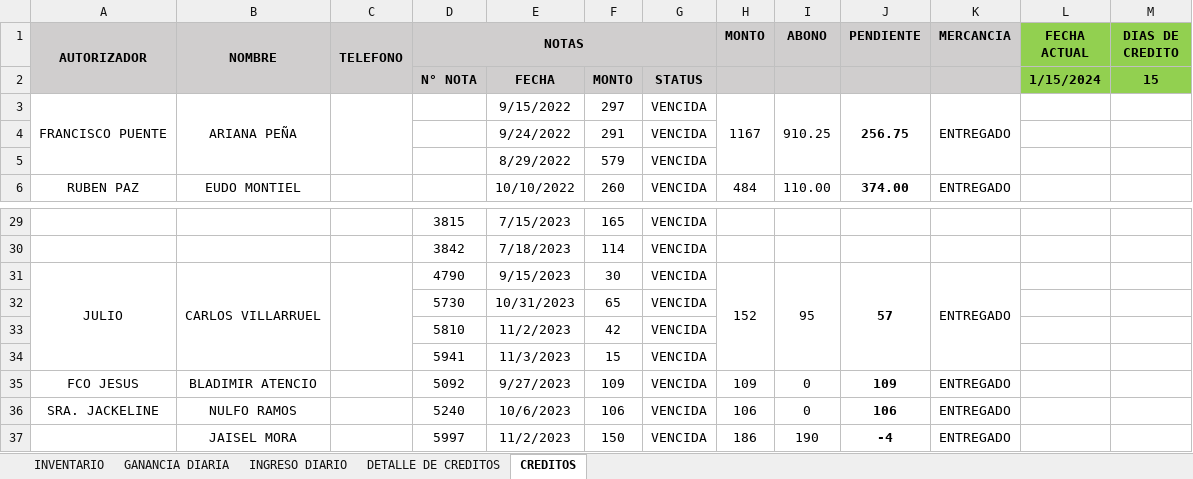
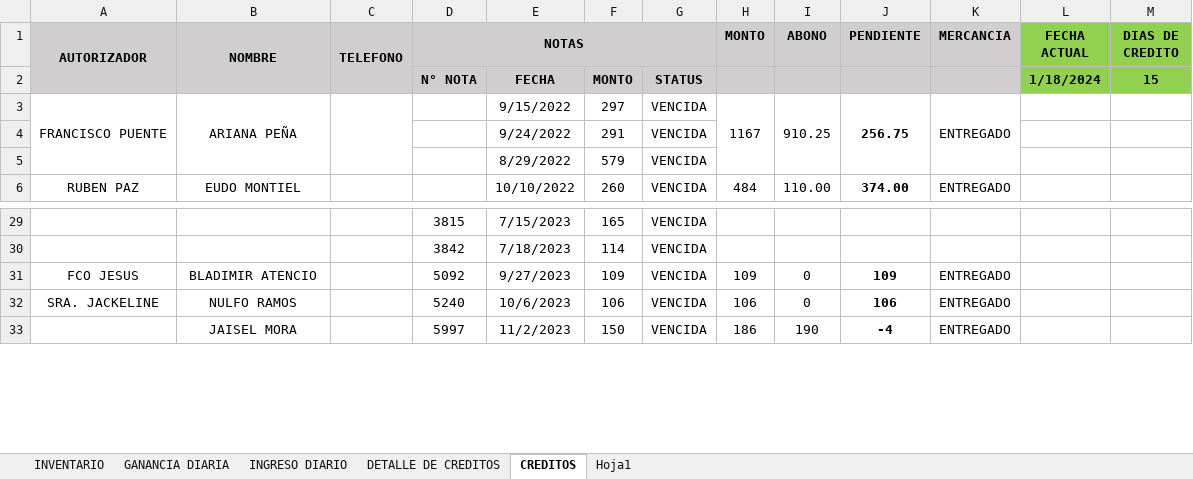
Before and after one commit to JPuente25/Proinca, an Excel workbook: LISTA DE PRODUCTOS PROINCA.xlsx, sheet CREDITOS, drawn as a sheet; only a part is shown, gaps mark what is left out; values as stored, in another font and other column widths than the file's, no borders; conditional formats not drawn; the diff names each change by its address in the sheet, - before the commit and + after, or states it on an @@ line.

```diff
--- a/LISTA DE PRODUCTOS PROINCA.xlsx (sheet CREDITOS)
+++ b/LISTA DE PRODUCTOS PROINCA.xlsx (sheet CREDITOS)
+sheet tab: Hoja1
-L2 (FECHA ACTUAL): 1/15/2024
+L2 (FECHA ACTUAL): 1/18/2024
-row 31: JULIO | CARLOS VILLARRUEL |  | 4790 | 9/15/2023 | 30 | VENCIDA | 152 | 95 | 57 | ENTREGADO
-row 32:  |  |  | 5730 | 10/31/2023 | 65 | VENCIDA
-row 33:  |  |  | 5810 | 11/2/2023 | 42 | VENCIDA
-row 34:  |  |  | 5941 | 11/3/2023 | 15 | VENCIDA
```
Also changed, not shown: sheet INGRESO DIARIO, sheet DETALLE DE CREDITOS, sheet INVENTARIO, sheet GANANCIA DIARIA, hidden cells.
